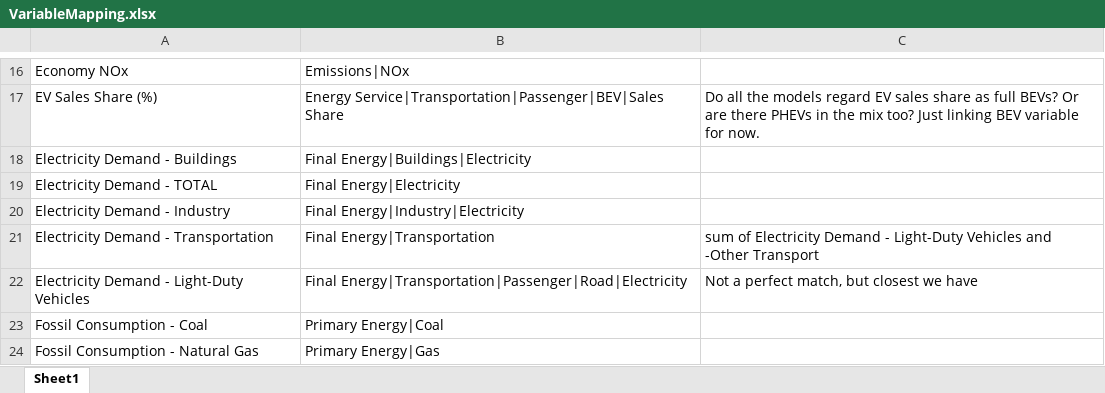
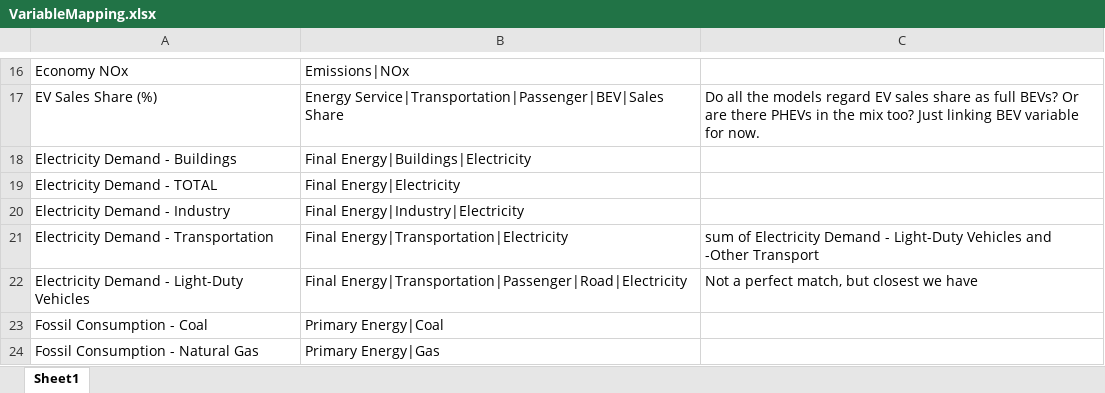
Before and after one commit to mobro-git/LEEP, an Excel workbook: data-extra/ira_comparison_raw/VariableMapping.xlsx, sheet Sheet1, drawn as a sheet; only a part is shown, gaps mark what is left out; values as stored, in another font and other column widths than the file's, no borders; the diff names each change by its address in the sheet, - before the commit and + after, or states it on an @@ line.

```diff
--- a/data-extra/ira_comparison_raw/VariableMapping.xlsx (sheet Sheet1)
+++ b/data-extra/ira_comparison_raw/VariableMapping.xlsx (sheet Sheet1)
-B21: Final Energy|Transportation
+B21: Final Energy|Transportation|Electricity
```
Also changed, not shown: 5 other files.
